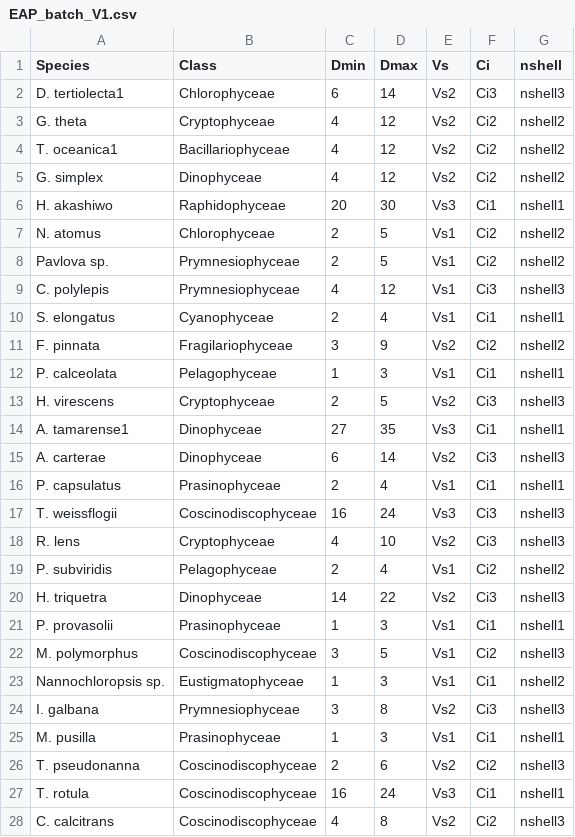
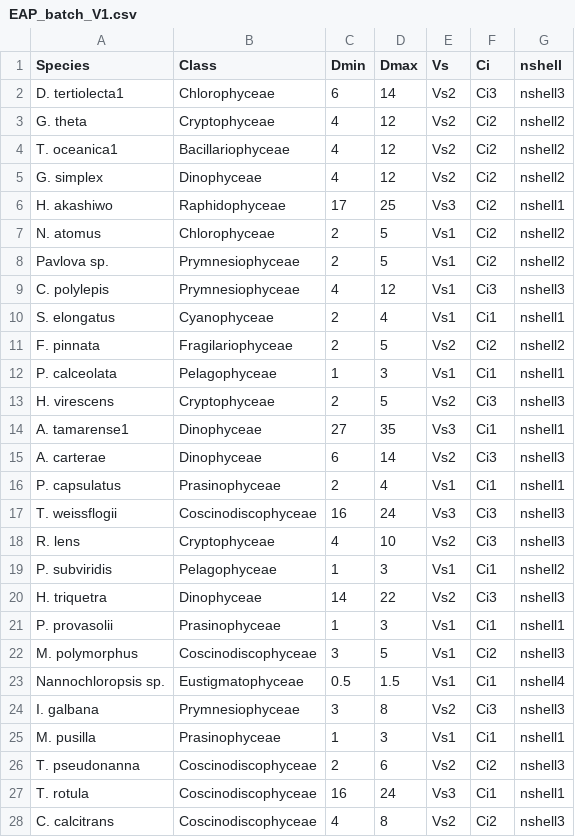
Before and after one commit to JAKravitz/EAPtesting, a CSV file: data/EAP_batch_V1.csv, drawn as a sheet; only a part is shown.

```diff
--- a/data/EAP_batch_V1.csv
+++ b/data/EAP_batch_V1.csv
@@ -5,3 +5,3 @@ T. oceanica1,Bacillariophyceae,4,12,Vs2,Ci2,nshell2
 G. simplex,Dinophyceae,4,12,Vs2,Ci2,nshell2
-H. akashiwo,Raphidophyceae,20,30,Vs3,Ci1,nshell1
+H. akashiwo,Raphidophyceae,17,25,Vs3,Ci2,nshell1
 N. atomus,Chlorophyceae,2,5,Vs1,Ci2,nshell2
@@ -10,3 +10,3 @@ C. polylepis,Prymnesiophyceae,4,12,Vs1,Ci3,nshell3
 S. elongatus,Cyanophyceae,2,4,Vs1,Ci1,nshell1
-F. pinnata,Fragilariophyceae,3,9,Vs2,Ci2,nshell2
+F. pinnata,Fragilariophyceae,2,5,Vs2,Ci2,nshell2
 P. calceolata,Pelagophyceae,1,3,Vs1,Ci1,nshell1
@@ -18,3 +18,3 @@ T. weissflogii,Coscinodiscophyceae,16,24,Vs3,Ci3,nshell3
 R. lens,Cryptophyceae,4,10,Vs2,Ci3,nshell3
-P. subviridis,Pelagophyceae,2,4,Vs1,Ci2,nshell2
+P. subviridis,Pelagophyceae,1,3,Vs1,Ci1,nshell2
 H. triquetra,Dinophyceae,14,22,Vs2,Ci3,nshell3
@@ -22,3 +22,3 @@ P. provasolii,Prasinophyceae,1,3,Vs1,Ci1,nshell1
 M. polymorphus,Coscinodiscophyceae,3,5,Vs1,Ci2,nshell3
-Nannochloropsis sp. ,Eustigmatophyceae,1,3,Vs1,Ci1,nshell2
+Nannochloropsis sp.,Eustigmatophyceae,0.5,1.5,Vs1,Ci1,nshell4
 I. galbana,Prymnesiophyceae,3,8,Vs2,Ci3,nshell3
```
Also changed, not shown: data/in_vivo_phyto_abs.csv, 5 other files.
